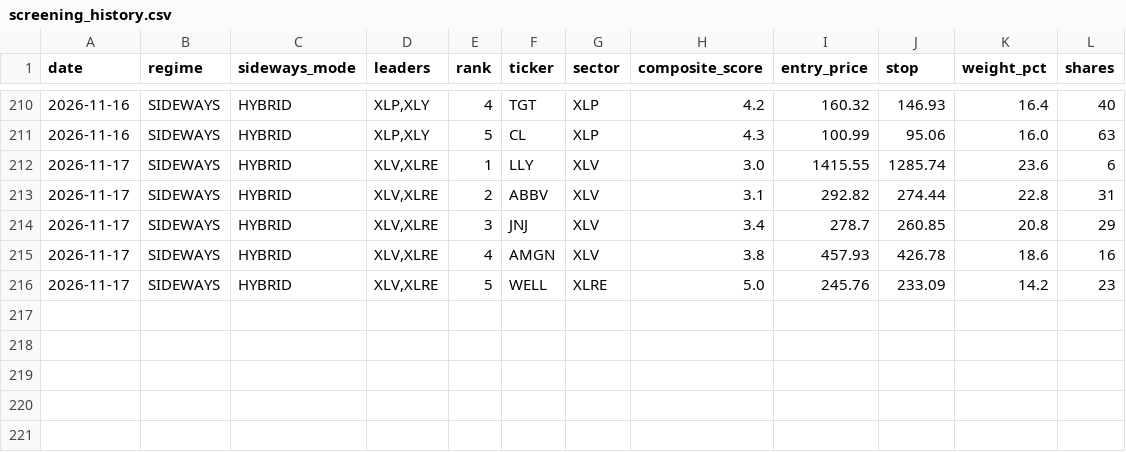
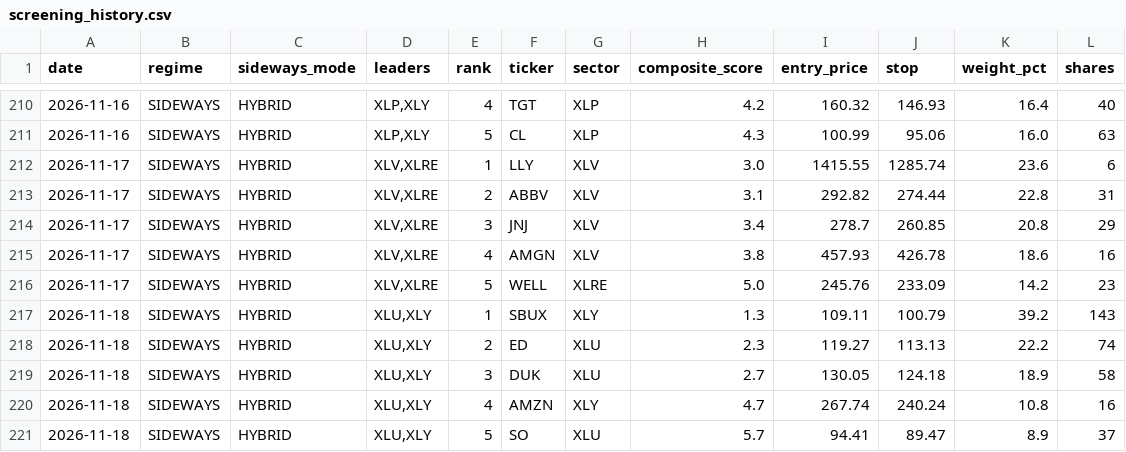
Before and after one commit to notepro8318-oss/-, a CSV file: topdown-strategy/quant_system/screening_history.csv, drawn as a sheet; only a part is shown, gaps mark what is left out; the diff names each change by its address in the sheet, - before the commit and + after, or states it on an @@ line.

```diff
--- a/topdown-strategy/quant_system/screening_history.csv
+++ b/topdown-strategy/quant_system/screening_history.csv
+row 217: 2026-11-18 | SIDEWAYS | HYBRID | XLU,XLY | 1 | SBUX | XLY | 1.3 | 109.11 | 100.79 | 39.2 | 143
+row 218: 2026-11-18 | SIDEWAYS | HYBRID | XLU,XLY | 2 | ED | XLU | 2.3 | 119.27 | 113.13 | 22.2 | 74
+row 219: 2026-11-18 | SIDEWAYS | HYBRID | XLU,XLY | 3 | DUK | XLU | 2.7 | 130.05 | 124.18 | 18.9 | 58
+row 220: 2026-11-18 | SIDEWAYS | HYBRID | XLU,XLY | 4 | AMZN | XLY | 4.7 | 267.74 | 240.24 | 10.8 | 16
+row 221: 2026-11-18 | SIDEWAYS | HYBRID | XLU,XLY | 5 | SO | XLU | 5.7 | 94.41 | 89.47 | 8.9 | 37
```
